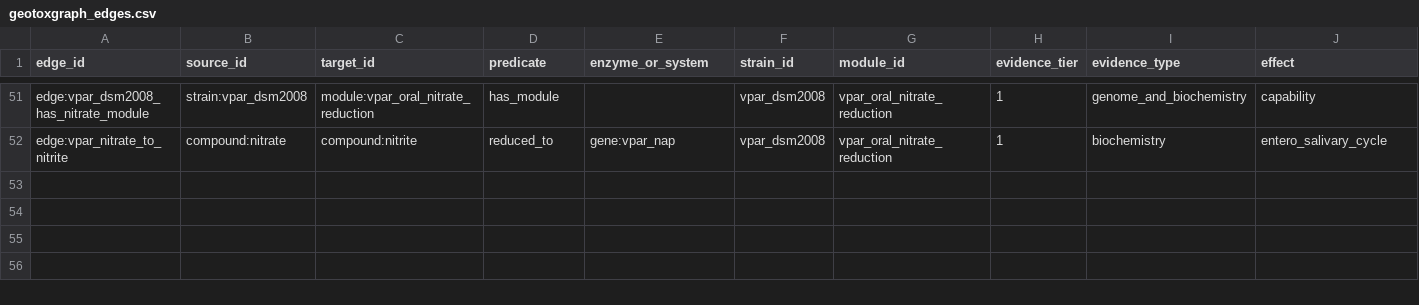
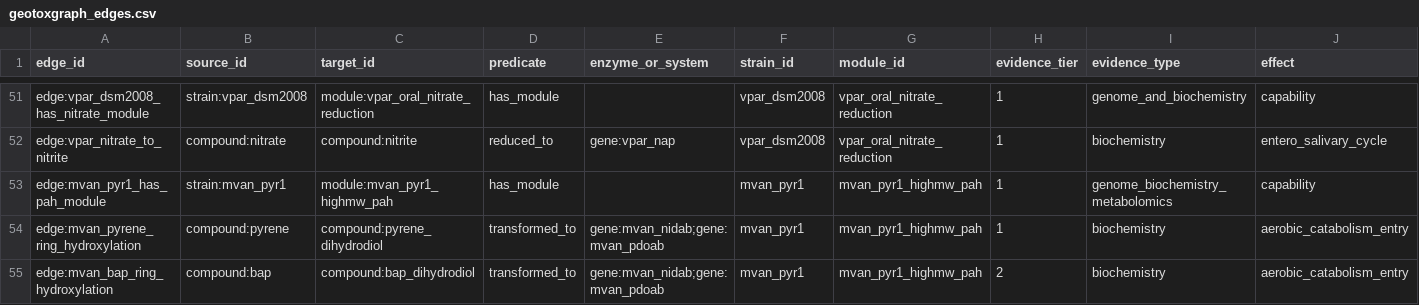
Before and after one commit to kpienta-cloud/geobacter, a CSV file: geotoxgraph/geotoxgraph_edges.csv, drawn as a sheet; only a part is shown, gaps mark what is left out; rows hold the shown columns only; the diff names each change by its address in the sheet, - before the commit and + after, or states it on an @@ line.

```diff
--- a/geotoxgraph/geotoxgraph_edges.csv
+++ b/geotoxgraph/geotoxgraph_edges.csv
+row 53: edge:mvan_pyr1_has_pah_module | strain:mvan_pyr1 | module:mvan_pyr1_highmw_pah | has_module |  | mvan_pyr1 | mvan_pyr1_highmw_pah | 1 | genome_biochemistry_metabolomics | capability
+row 54: edge:mvan_pyrene_ring_hydroxylation | compound:pyrene | compound:pyrene_dihydrodiol | transformed_to | gene:mvan_nidab;gene:mvan_pdoab | mvan_pyr1 | mvan_pyr1_highmw_pah | 1 | biochemistry | aerobic_catabolism_entry
+row 55: edge:mvan_bap_ring_hydroxylation | compound:bap | compound:bap_dihydrodiol | transformed_to | gene:mvan_nidab;gene:mvan_pdoab | mvan_pyr1 | mvan_pyr1_highmw_pah | 2 | biochemistry | aerobic_catabolism_entry
```
Also changed, not shown: geotoxgraph/evolutionary_contrast_edges.csv, geotoxgraph/geotoxgraph_edges_enriched.csv, 9 other files.
